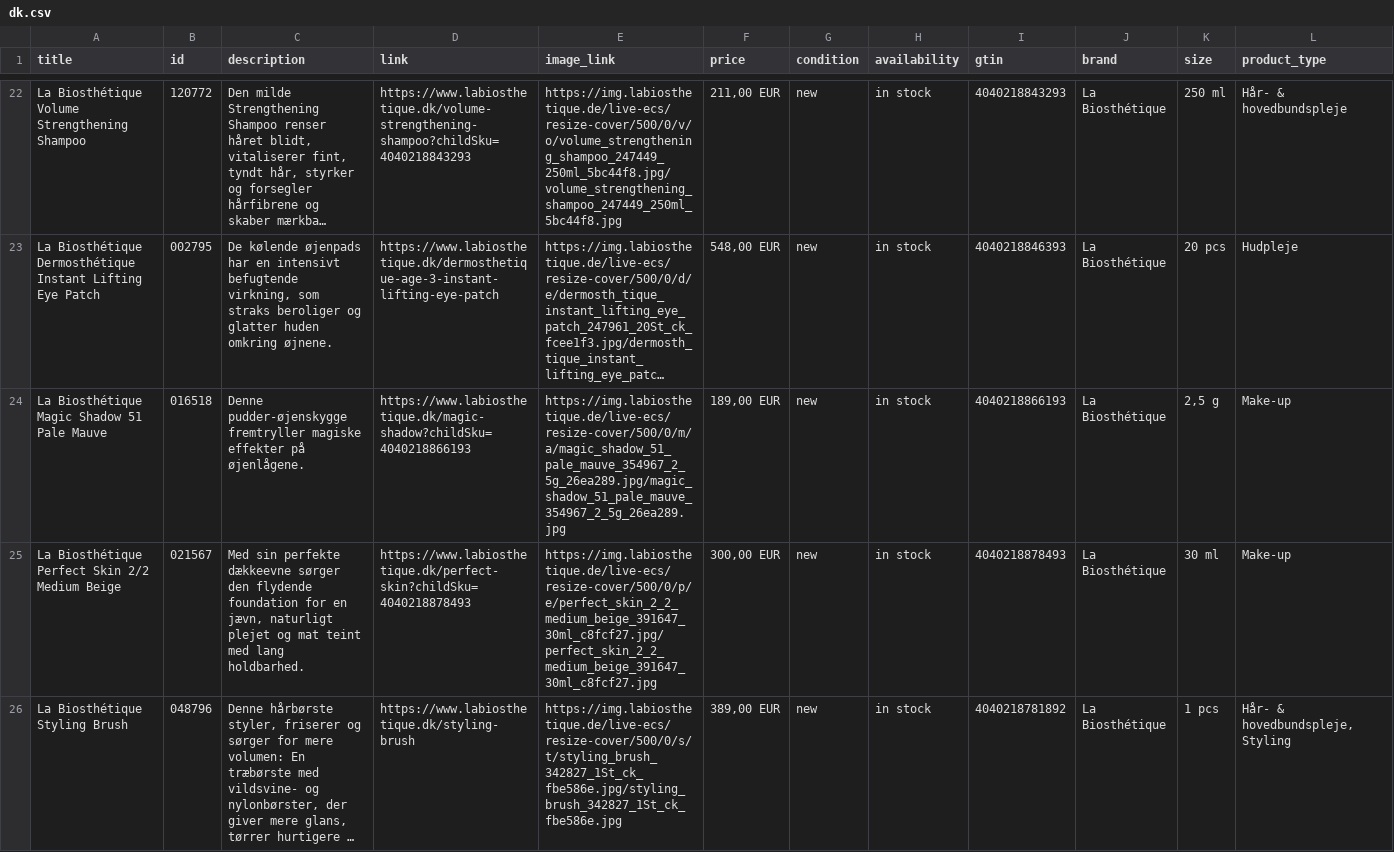
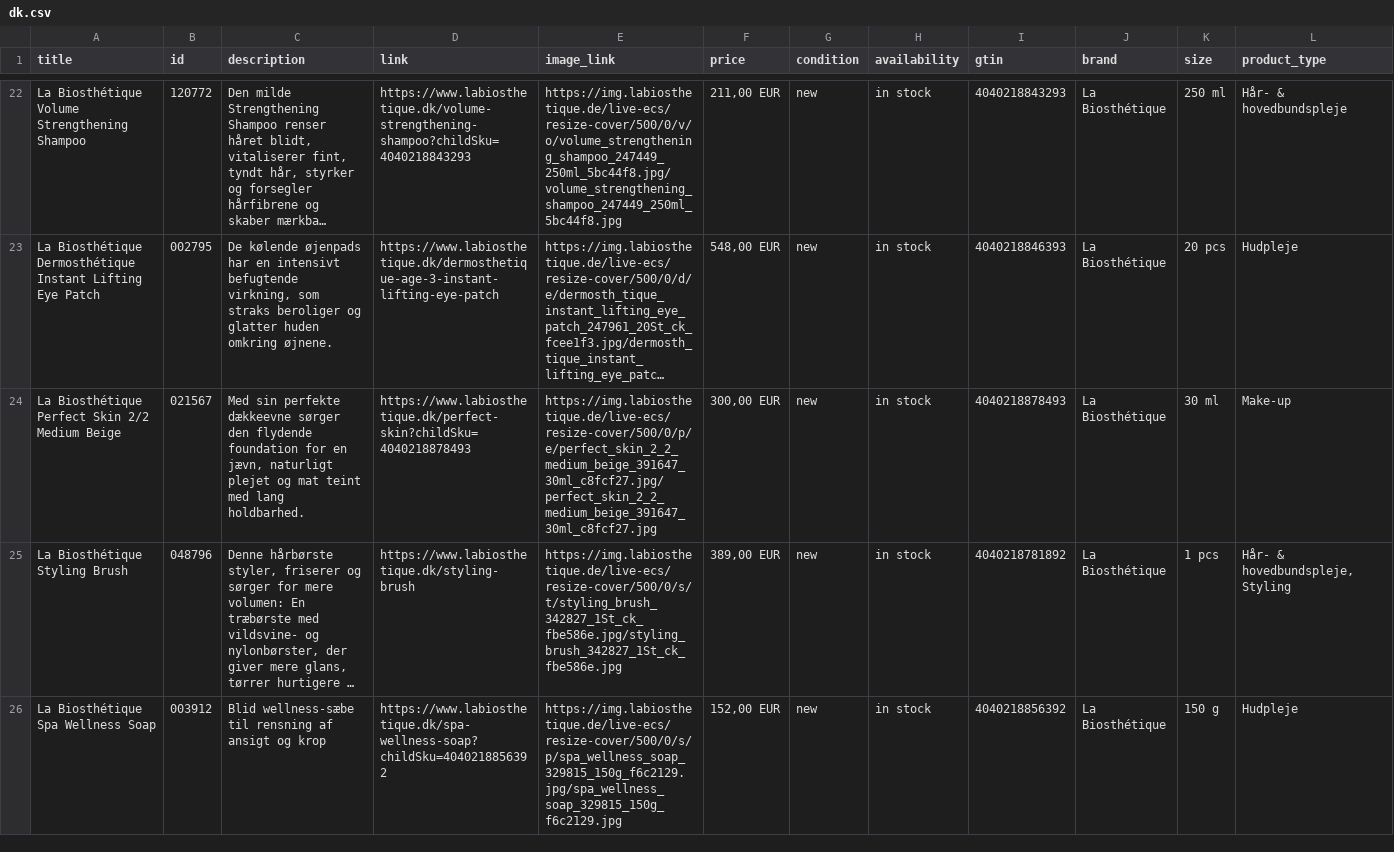
Before and after one commit to labiosthetique/public-csv, a CSV file: feed/gmc/dk.csv, drawn as a sheet; only a part is shown, gaps mark what is left out; the shorter side is filled out with more unchanged rows; long unchanged cells end in …; rows hold the shown columns only; the diff covers the shown part only; the diff names each change by its address in the sheet, - before the commit and + after, or states it on an @@ line.

```diff
--- a/feed/gmc/dk.csv
+++ b/feed/gmc/dk.csv
-row 24: La Biosthétique Magic Shadow 51 Pale Mauve | 016518 | Denne pudder-øjenskygge fremtryller magiske effekter på øjenlågene. | https://www.labiosthetique.dk/magic-shadow?childSku=4040218866193 | https://img.labiosthetique.de/live-ecs/resize-cover/500/0/m/a/magic_shadow_51_pale_mauve_354967_2_5g_26ea289.jpg/magic_shadow_51_pale_mauve_354967_2_5g_26ea289.jpg | 189,00 EUR | new | in stock | 4040218866193 | La Biosthétique | 2,5 g | Make-up
```
Also changed, not shown: 10 removed rows elsewhere in this file, feed/b2c_meta_fr.csv, feed/b2c_meta_fr_ovr_fr.csv, 49 other files.
